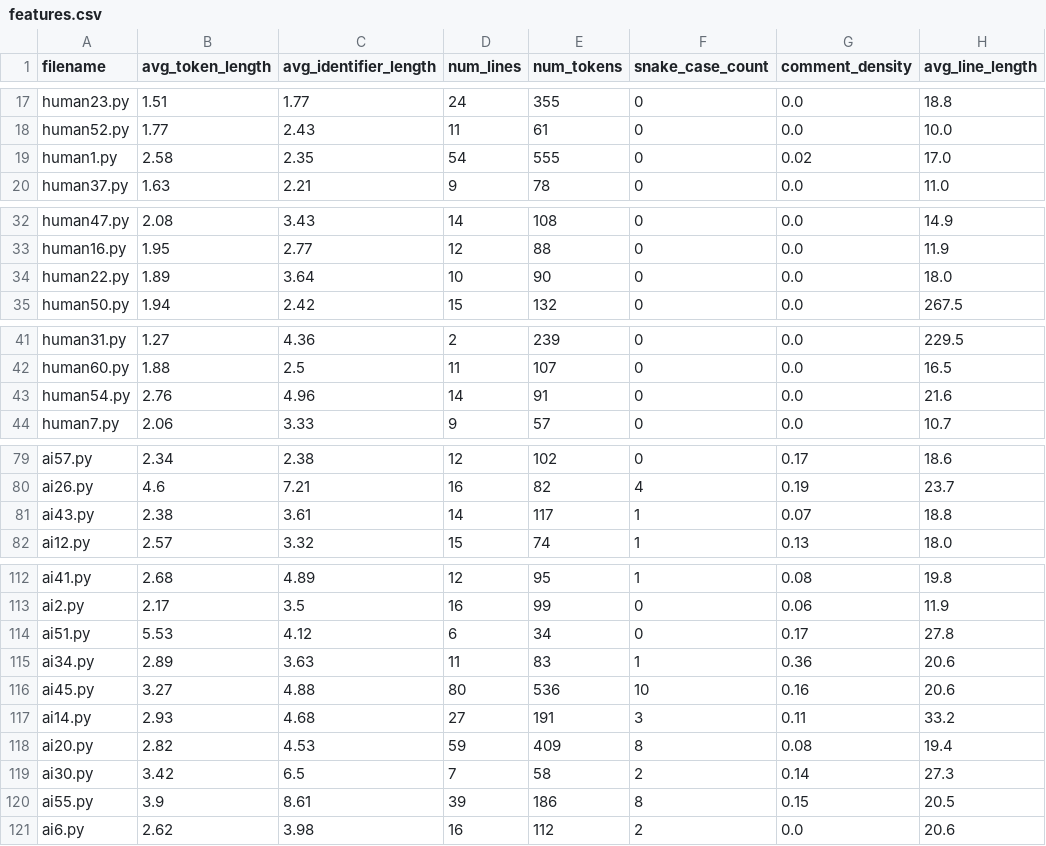
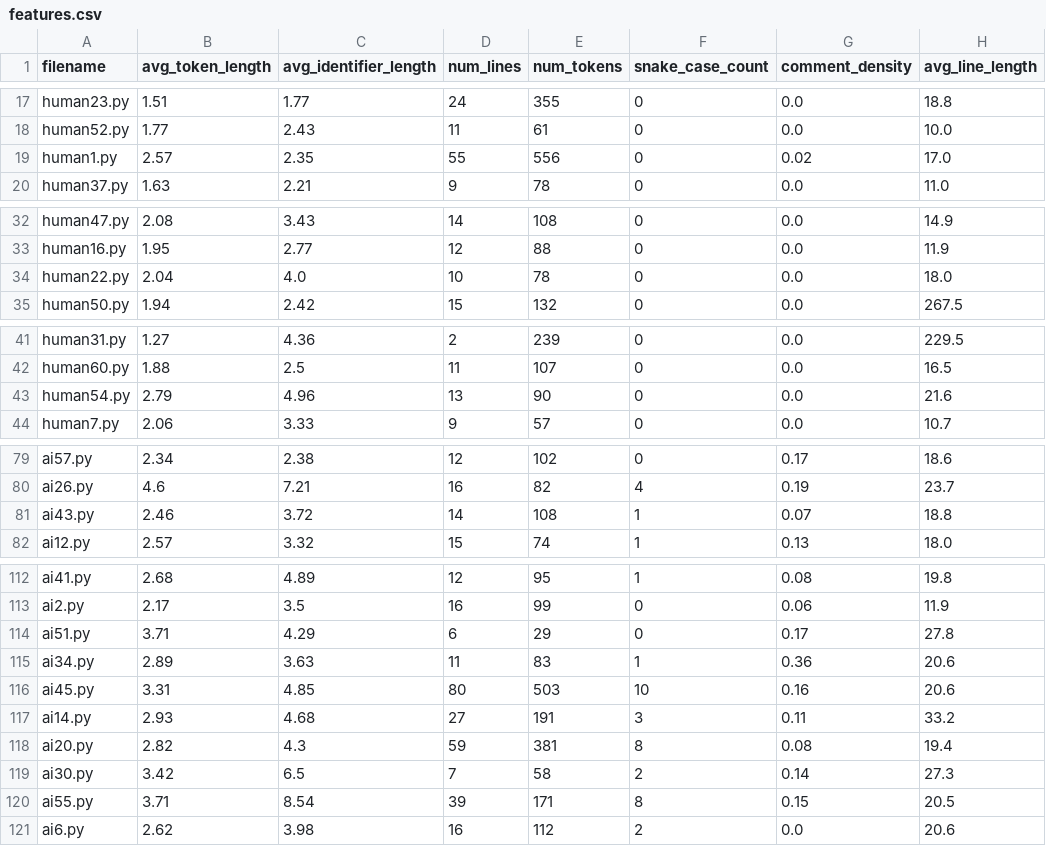
Before and after one commit to NatalieWongg/GirlsInCodeWebsite, a CSV file: features.csv, drawn as a sheet; only a part is shown, gaps mark what is left out; the diff names each change by its address in the sheet, - before the commit and + after, or states it on an @@ line.

```diff
--- a/features.csv
+++ b/features.csv
-B19 (avg_token_length): 2.58
+B19 (avg_token_length): 2.57
-D19 (num_lines): 54
+D19 (num_lines): 55
-E19 (num_tokens): 555
+E19 (num_tokens): 556
-B34 (avg_token_length): 1.89
+B34 (avg_token_length): 2.04
-C34 (avg_identifier_length): 3.64
+C34 (avg_identifier_length): 4.0
-E34 (num_tokens): 90
+E34 (num_tokens): 78
-B43 (avg_token_length): 2.76
+B43 (avg_token_length): 2.79
-D43 (num_lines): 14
+D43 (num_lines): 13
-E43 (num_tokens): 91
+E43 (num_tokens): 90
-B81 (avg_token_length): 2.38
+B81 (avg_token_length): 2.46
-C81 (avg_identifier_length): 3.61
+C81 (avg_identifier_length): 3.72
-E81 (num_tokens): 117
+E81 (num_tokens): 108
-B114 (avg_token_length): 5.53
+B114 (avg_token_length): 3.71
-C114 (avg_identifier_length): 4.12
+C114 (avg_identifier_length): 4.29
-E114 (num_tokens): 34
+E114 (num_tokens): 29
-B116 (avg_token_length): 3.27
+B116 (avg_token_length): 3.31
-C116 (avg_identifier_length): 4.88
+C116 (avg_identifier_length): 4.85
-E116 (num_tokens): 536
+E116 (num_tokens): 503
-C118 (avg_identifier_length): 4.53
+C118 (avg_identifier_length): 4.3
-E118 (num_tokens): 409
+E118 (num_tokens): 381
-B120 (avg_token_length): 3.9
+B120 (avg_token_length): 3.71
-C120 (avg_identifier_length): 8.61
+C120 (avg_identifier_length): 8.54
-E120 (num_tokens): 186
+E120 (num_tokens): 171
```
Also changed, not shown: sorted_file.csv, 4 other files.
